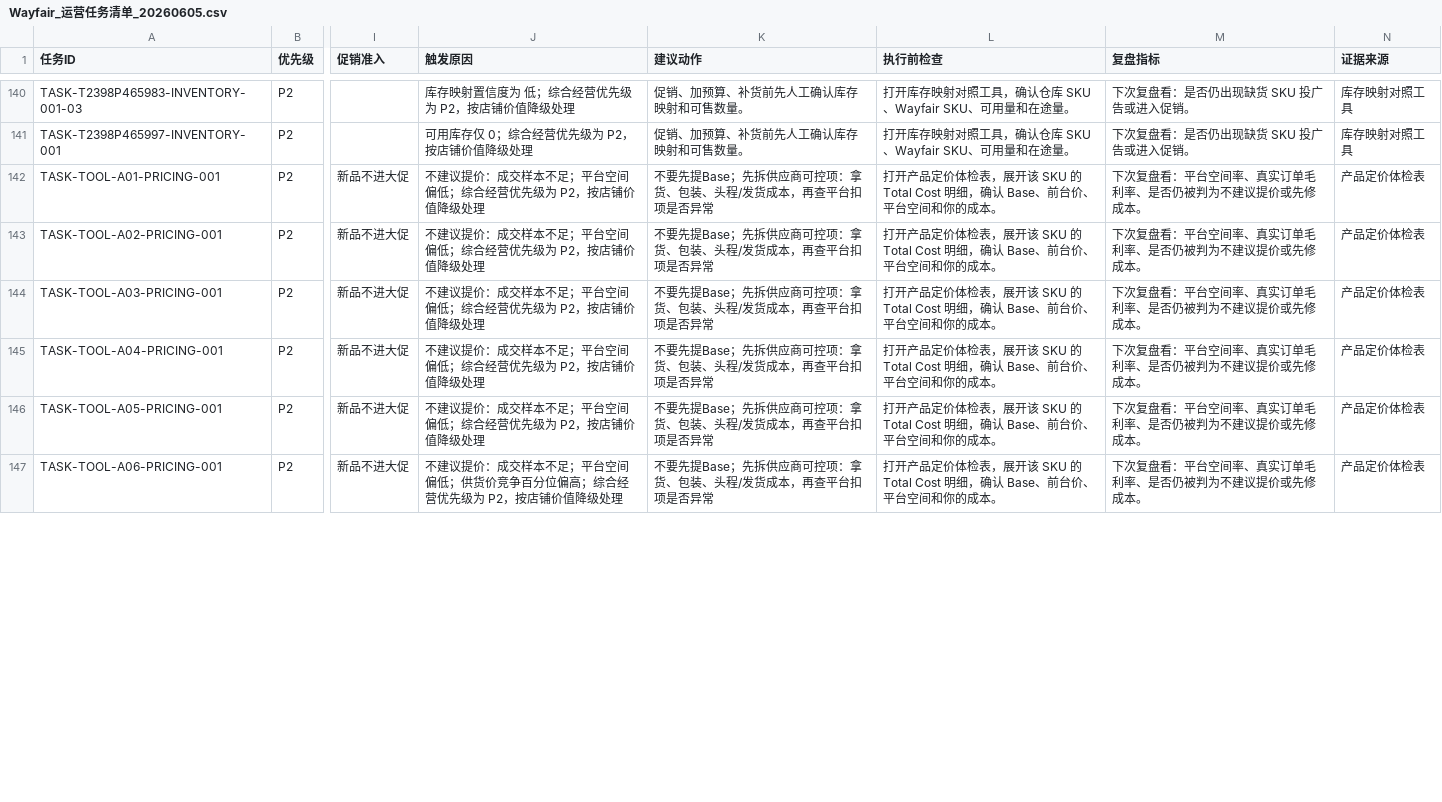
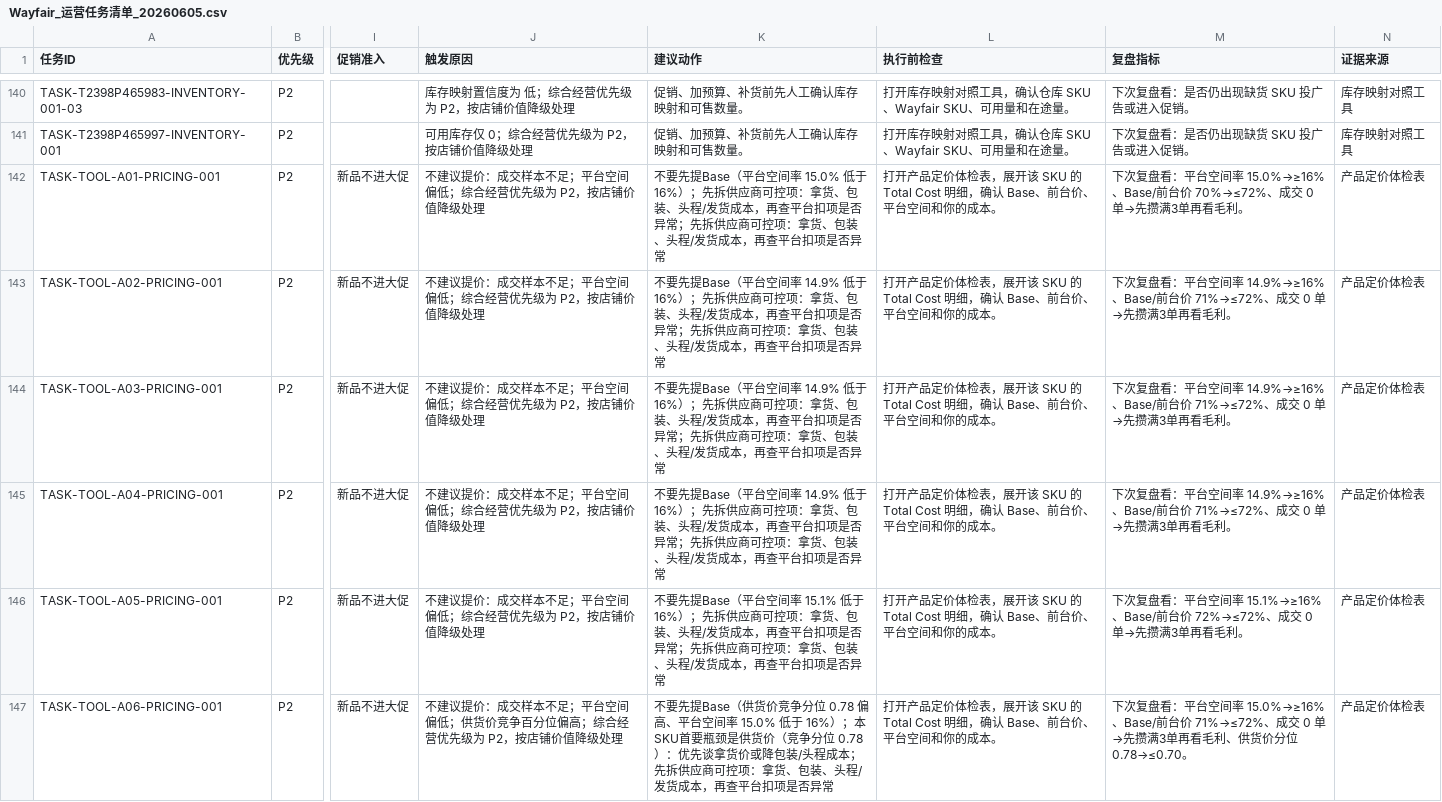
Before and after one commit to sunnysdady/AI-Wayfair, a CSV file: data/Wayfair_运营任务清单_20260605.csv, drawn as a sheet; only a part is shown, gaps mark what is left out; the diff covers the shown part only; the diff names each change by its address in the sheet, - before the commit and + after, or states it on an @@ line.

```diff
--- a/data/Wayfair_运营任务清单_20260605.csv
+++ b/data/Wayfair_运营任务清单_20260605.csv
-K142 (建议动作): …要先提Base；先拆供…
+K142 (建议动作): …要先提Base（平台空间率 15.0% 低于 16%）；先拆供应商可控项：拿货、包装、头程/发货成本，再查平台扣项是否异常；先拆供…
-M142 (复盘指标): …台空间率、真实订单毛利率、是否仍被判为不建议提价或先修成本。
+M142 (复盘指标): …台空间率 15.0%→≥16%、Base/前台价 70%→≤72%、成交 0 单→先攒满3单再看毛利。
-K143:K145 (建议动作): …要先提Base；先拆供…
+K143:K145 (建议动作): …要先提Base（平台空间率 14.9% 低于 16%）；先拆供应商可控项：拿货、包装、头程/发货成本，再查平台扣项是否异常；先拆供…
-M143:M145 (复盘指标): …台空间率、真实订单毛利率、是否仍被判为不建议提价或先修成本。
+M143:M145 (复盘指标): …台空间率 14.9%→≥16%、Base/前台价 71%→≤72%、成交 0 单→先攒满3单再看毛利。
-K146 (建议动作): …要先提Base；先拆供…
+K146 (建议动作): …要先提Base（平台空间率 15.1% 低于 16%）；先拆供应商可控项：拿货、包装、头程/发货成本，再查平台扣项是否异常；先拆供…
-M146 (复盘指标): …台空间率、真实订单毛利率、是否仍被判为不建议提价或先修成本。
+M146 (复盘指标): …台空间率 15.1%→≥16%、Base/前台价 72%→≤72%、成交 0 单→先攒满3单再看毛利。
-K147 (建议动作): …要先提Base；先拆供…
+K147 (建议动作): …要先提Base（供货价竞争分位 0.78 偏高、平台空间率 15.0% 低于 16%）；本SKU首要瓶颈是供货价（竞争分位 0.78）：优先谈拿货价或降包装/头程成本；先拆供…
-M147 (复盘指标): …台空间率、真实订单毛利率、是否仍被判为不建议提价或先修成本。
+M147 (复盘指标): …台空间率 15.0%→≥16%、Base/前台价 71%→≤72%、成交 0 单→先攒满3单再看毛利、供货价分位 0.78→≤0.70。
```
Also changed, not shown: 78 edited cells elsewhere in this file, data/Wayfair_SKU经营档案_20260605.csv, 4 other files.
